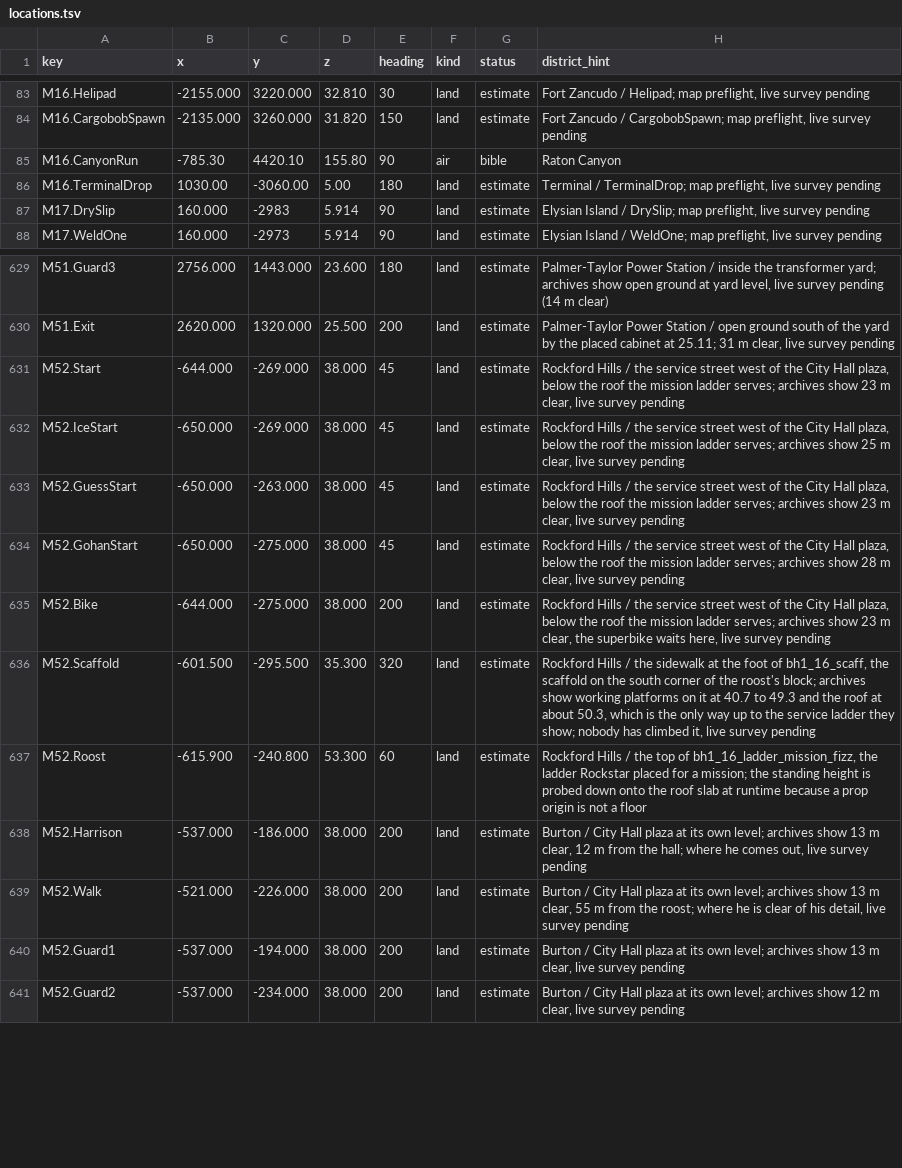
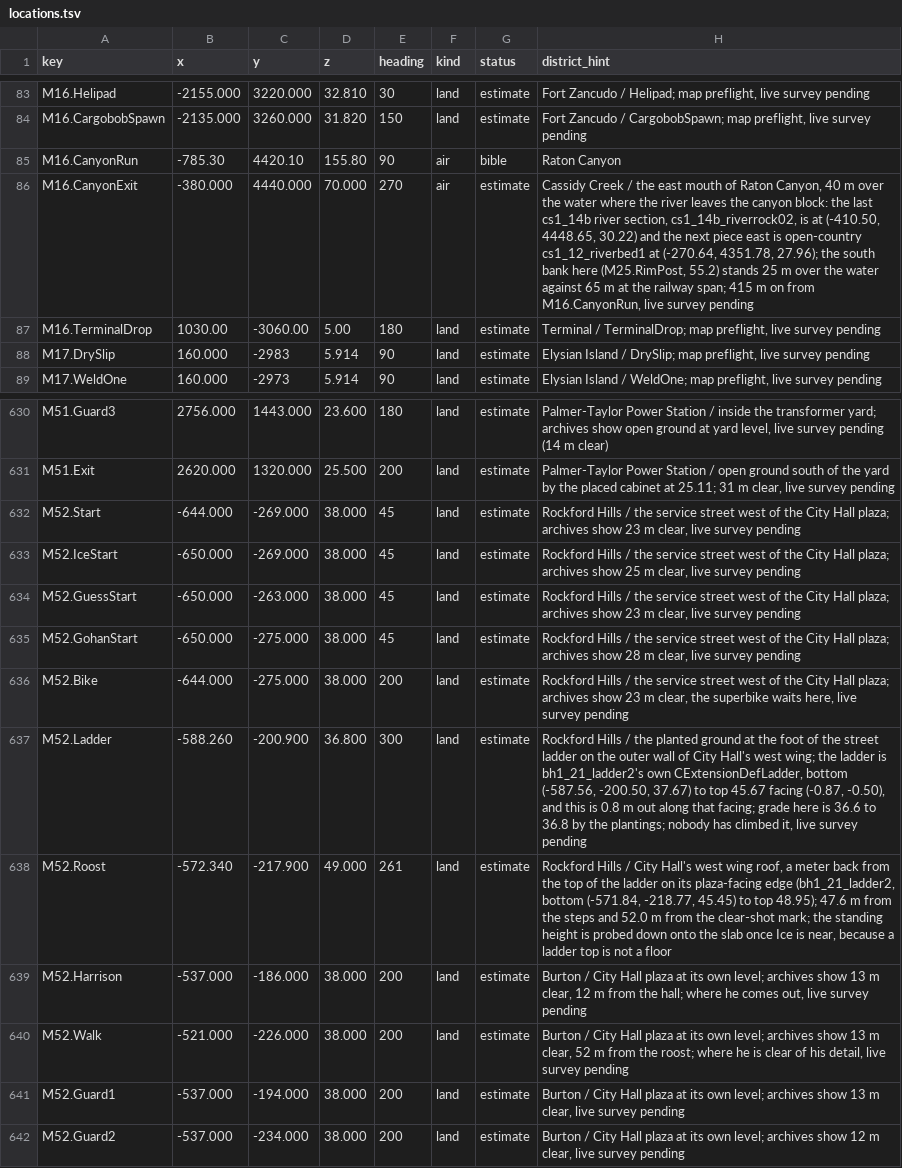
Before and after one commit to RonGdesigns/Customgta6, a TSV file: data/locations.tsv, drawn as a sheet; only a part is shown, gaps mark what is left out.

```diff
--- a/data/locations.tsv
+++ b/data/locations.tsv
@@ -85,2 +85,3 @@ M16.CargobobSpawn	-2135.000	3260.000	31.820	150	land	estimate	Fort Zancudo / Car
 M16.CanyonRun	-785.30	4420.10	155.80	90	air	bible	Raton Canyon
+M16.CanyonExit	-380.000	4440.000	70.000	270	air	estimate	Cassidy Creek / the east mouth of Raton Canyon, 40 m over the water where the river leaves the canyon block: the last cs1_14b river section, cs1_14b_riverrock02, is at (-410.50, 4448.65, 30.22) and the next piece east is open-country cs1_12_riverbed1 at (-270.64, 4351.78, 27.96); the south bank here (M25.RimPost, 55.2) stands 25 m over the water against 65 m at the railway span; 415 m on from M16.CanyonRun, live survey pending
 M16.TerminalDrop	1030.00	-3060.00	5.00	180	land	estimate	Terminal / TerminalDrop; map preflight, live survey pending
@@ -630,11 +631,11 @@ M51.Guard3	2756.000	1443.000	23.600	180	land	estimate	Palmer-Taylor Power Statio
 M51.Exit	2620.000	1320.000	25.500	200	land	estimate	Palmer-Taylor Power Station / open ground south of the yard by the placed cabinet at 25.11; 31 m clear, live survey pending
-M52.Start	-644.000	-269.000	38.000	45	land	estimate	Rockford Hills / the service street west of the City Hall plaza, below the roof the mission ladder serves; archives show 23 m clear, live survey pending
-M52.IceStart	-650.000	-269.000	38.000	45	land	estimate	Rockford Hills / the service street west of the City Hall plaza, below the roof the mission ladder serves; archives show 25 m clear, live survey pending
-M52.GuessStart	-650.000	-263.000	38.000	45	land	estimate	Rockford Hills / the service street west of the City Hall plaza, below the roof the mission ladder serves; archives show 23 m clear, live survey pending
-M52.GohanStart	-650.000	-275.000	38.000	45	land	estimate	Rockford Hills / the service street west of the City Hall plaza, below the roof the mission ladder serves; archives show 28 m clear, live survey pending
-M52.Bike	-644.000	-275.000	38.000	200	land	estimate	Rockford Hills / the service street west of the City Hall plaza, below the roof the mission ladder serves; archives show 23 m clear, the superbike waits here, live survey pending
-M52.Scaffold	-601.500	-295.500	35.300	320	land	estimate	Rockford Hills / the sidewalk at the foot of bh1_16_scaff, the scaffold on the south corner of the roost's block; archives show working platforms on it at 40.7 to 49.3 and the roof at about 50.3, which is the only way up to the service ladder they show; nobody has climbed it, live survey pending
-M52.Roost	-615.900	-240.800	53.300	60	land	estimate	Rockford Hills / the top of bh1_16_ladder_mission_fizz, the ladder Rockstar placed for a mission; the standing height is probed down onto the roof slab at runtime because a prop origin is not a floor
+M52.Start	-644.000	-269.000	38.000	45	land	estimate	Rockford Hills / the service street west of the City Hall plaza; archives show 23 m clear, live survey pending
+M52.IceStart	-650.000	-269.000	38.000	45	land	estimate	Rockford Hills / the service street west of the City Hall plaza; archives show 25 m clear, live survey pending
+M52.GuessStart	-650.000	-263.000	38.000	45	land	estimate	Rockford Hills / the service street west of the City Hall plaza; archives show 23 m clear, live survey pending
+M52.GohanStart	-650.000	-275.000	38.000	45	land	estimate	Rockford Hills / the service street west of the City Hall plaza; archives show 28 m clear, live survey pending
+M52.Bike	-644.000	-275.000	38.000	200	land	estimate	Rockford Hills / the service street west of the City Hall plaza; archives show 23 m clear, the superbike waits here, live survey pending
+M52.Ladder	-588.260	-200.900	36.800	300	land	estimate	Rockford Hills / the planted ground at the foot of the street ladder on the outer wall of City Hall's west wing; the ladder is bh1_21_ladder2's own CExtensionDefLadder, bottom (-587.56, -200.50, 37.67) to top 45.67 facing (-0.87, -0.50), and this is 0.8 m out along that facing; grade here is 36.6 to 36.8 by the plantings; nobody has climbed it, live survey pending
+M52.Roost	-572.340	-217.900	49.000	261	land	estimate	Rockford Hills / City Hall's west wing roof, a meter back from the top of the ladder on its plaza-facing edge (bh1_21_ladder2, bottom (-571.84, -218.77, 45.45) to top 48.95); 47.6 m from the steps and 52.0 m from the clear-shot mark; the standing height is probed down onto the slab once Ice is near, because a ladder top is not a floor
 M52.Harrison	-537.000	-186.000	38.000	200	land	estimate	Burton / City Hall plaza at its own level; archives show 13 m clear, 12 m from the hall; where he comes out, live survey pending
-M52.Walk	-521.000	-226.000	38.000	200	land	estimate	Burton / City Hall plaza at its own level; archives show 13 m clear, 55 m from the roost; where he is clear of his detail, live survey pending
+M52.Walk	-521.000	-226.000	38.000	200	land	estimate	Burton / City Hall plaza at its own level; archives show 13 m clear, 52 m from the roost; where he is clear of his detail, live survey pending
 M52.Guard1	-537.000	-194.000	38.000	200	land	estimate	Burton / City Hall plaza at its own level; archives show 13 m clear, live survey pending
```
Also changed, not shown: data/mission_gameplay.tsv, 11 other files.
